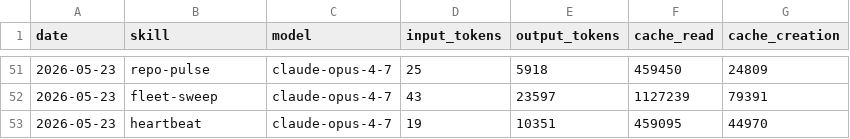
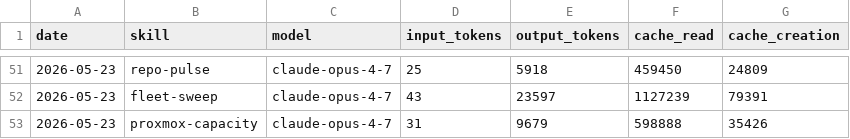
Before and after one commit to ashneil12/aeon, a CSV file: memory/token-usage.csv, drawn as a sheet; only a part is shown, gaps mark what is left out; removed rows and columns are numbered as before the commit, all else as after; the diff names each change by its address in the sheet, - before the commit and + after, or states it on an @@ line.

Commit message:
chore(proxmox-capacity): auto-commit 2026-05-23

```diff
--- a/memory/token-usage.csv
+++ b/memory/token-usage.csv
-row 53: 2026-05-23 | heartbeat | claude-opus-4-7 | 19 | 10351 | 459095 | 44970
+row 53: 2026-05-23 | proxmox-capacity | claude-opus-4-7 | 31 | 9679 | 598888 | 35426
```
Also changed, not shown: 4 other files.
